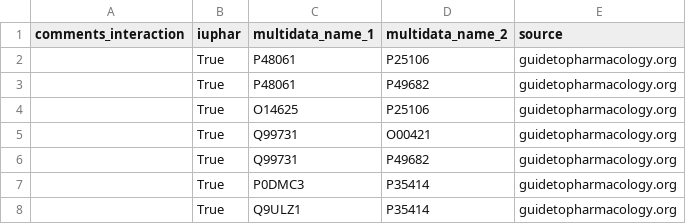
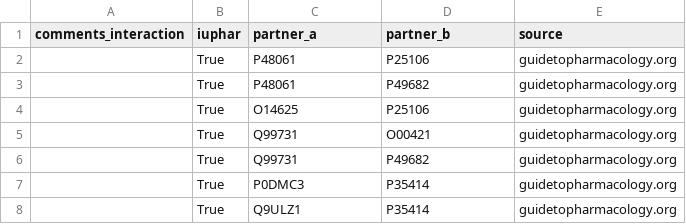
Before and after one commit to Teichlab/cellphonedb, a CSV file: cellphonedb/src/core/data/interaction_input.csv, drawn as a sheet; only a part is shown.

Commit message:
renamed multidata_name_1 and _2 to partner_a _b in interactions

```diff
--- a/cellphonedb/src/core/data/interaction_input.csv
+++ b/cellphonedb/src/core/data/interaction_input.csv
@@ -1,2 +1,2 @@
-comments_interaction,iuphar,multidata_name_1,multidata_name_2,source
+comments_interaction,iuphar,partner_a,partner_b,source
 ,True,P48061,P25106,guidetopharmacology.org
```
Also changed, not shown: cellphonedb/tools/data/interaction_curated_20180729.csv, 7 other files.
